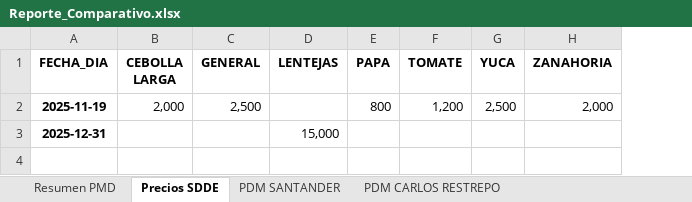
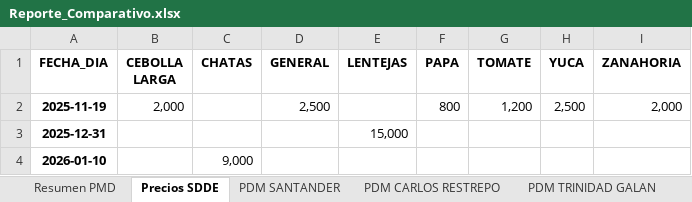
Before and after one commit to plazamercado/Proyecto_Plazas_De_Mercado, an Excel workbook: Reporte_Comparativo.xlsx, sheet Precios SDDE, drawn as a sheet; values as stored, in another font and other column widths than the file's, no borders; the diff names each change by its address in the sheet, - before the commit and + after, or states it on an @@ line.

```diff
--- a/Reporte_Comparativo.xlsx (sheet Precios SDDE)
+++ b/Reporte_Comparativo.xlsx (sheet Precios SDDE)
+sheet tab: PDM TRINIDAD GALAN
+column C (CHATAS), empty
+row 4: 2026-01-10 |  | 9,000
```
Also changed, not shown: sheet Resumen PMD.
